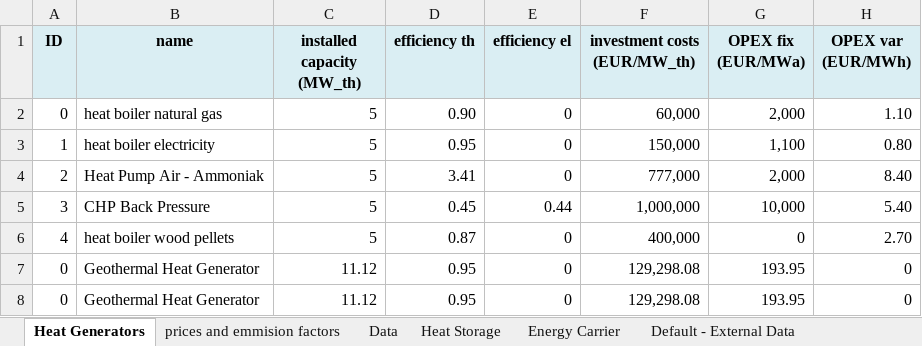
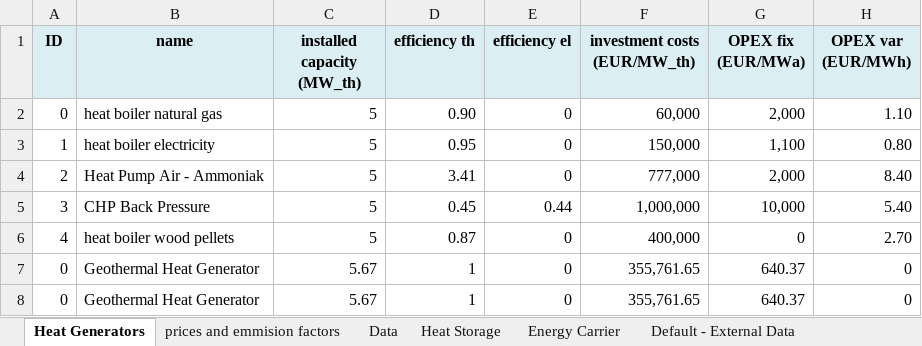
Before and after one commit to GEG-ETHZ/TANGO-core, an Excel workbook: src/tango/fff.xlsx, sheet Heat Generators, drawn as a sheet; only a part is shown; values as stored, in another font and other column widths than the file's, no borders; the diff names each change by its address in the sheet, - before the commit and + after, or states it on an @@ line.

```diff
--- a/src/tango/fff.xlsx (sheet Heat Generators)
+++ b/src/tango/fff.xlsx (sheet Heat Generators)
-C7:C8 (installed capacity (MW_th)): 11.12
+C7:C8 (installed capacity (MW_th)): 5.67
-D7:D8 (efficiency th): 0.95
+D7:D8 (efficiency th): 1
-F7:F8 (investment costs (EUR/MW_th)): 129,298.08
+F7:F8 (investment costs (EUR/MW_th)): 355,761.65
-G7:G8 (OPEX fix (EUR/MWa)): 193.95
+G7:G8 (OPEX fix (EUR/MWa)): 640.37
```
Also changed, not shown: 12 other files.
